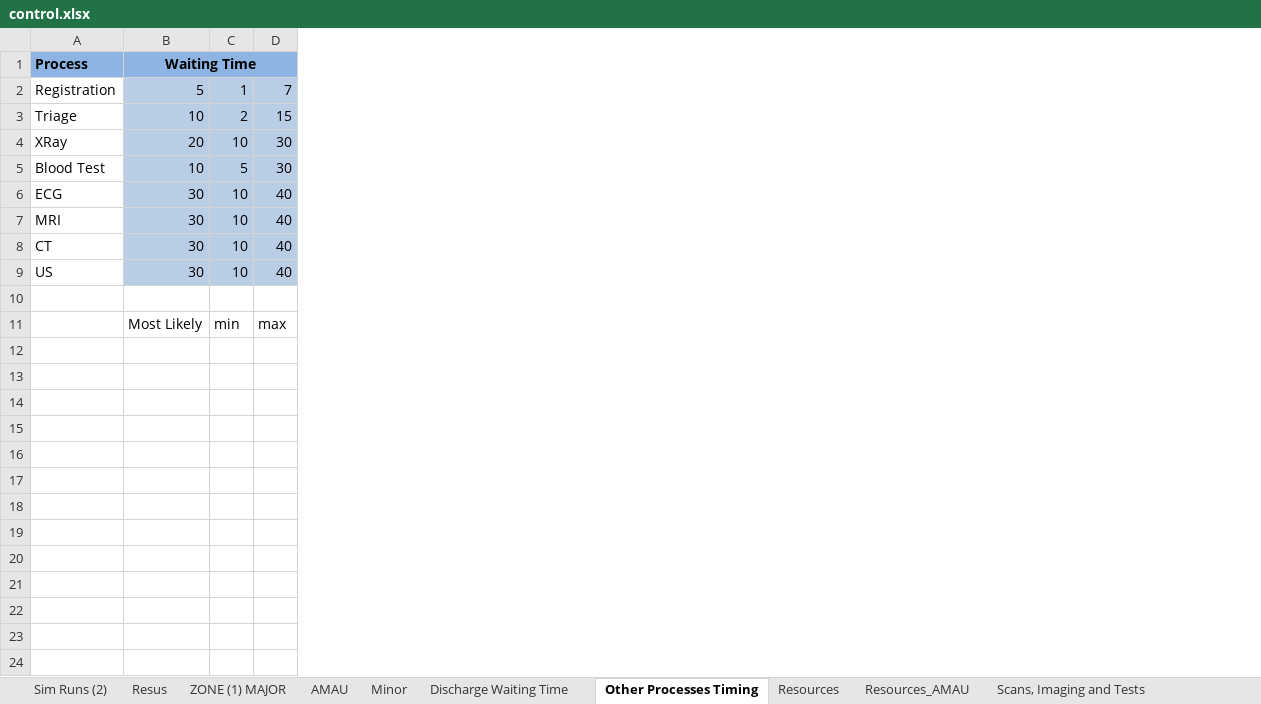
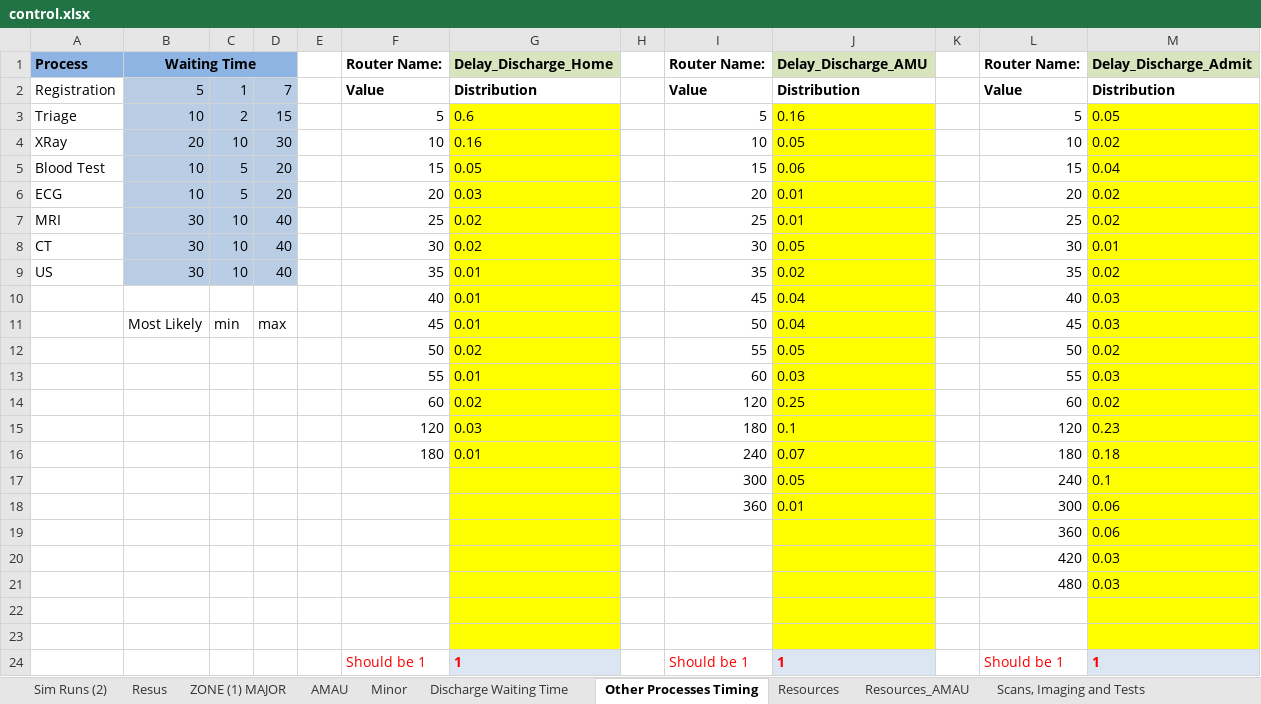
Before and after one commit to hebahabib/Tallaght-Project, an Excel workbook: Tallaght Tallght Model_Original/control.xlsx, sheet Other Processes Timing, drawn as a sheet; values as stored, in another font and other column widths than the file's, no borders; removed rows and columns are numbered as before the commit, all else as after; the diff names each change by its address in the sheet, - before the commit and + after, or states it on an @@ line.

Commit message:
Delay discharge + LOS in AMU
- Delay discharge added to patients going to home, AMU & admitted
- PET in AMU changed according to distribution from real data
- Change time of blood tests & ECG

```diff
--- a/Tallaght Tallght Model_Original/control.xlsx (sheet Other Processes Timing)
+++ b/Tallaght Tallght Model_Original/control.xlsx (sheet Other Processes Timing)
+column E, empty
+column F, rows 1-5: Router Name: | Value | 5 | 10 | 15; rows 7-11: 25 | 30 | 35 | 40 | 45
+column G, rows 1-5: Delay_Discharge_Home | Distribution | 0.6 | 0.16 | 0.05; rows 7-11: 0.02 | 0.02 | 0.01 | 0.01 | 0.01
+column H, empty
+column I, rows 1-5: Router Name: | Value | 5 | 10 | 15; rows 7-11: 25 | 30 | 35 | 45 | 50
+column J, rows 1-5: Delay_Discharge_AMU | Distribution | 0.16 | 0.05 | 0.06; rows 7-11: 0.01 | 0.05 | 0.02 | 0.04 | 0.04
+column K, empty
+column L, rows 1-5: Router Name: | Value | 5 | 10 | 15; rows 7-11: 25 | 30 | 35 | 40 | 45
+column M, rows 1-5: Delay_Discharge_Admit | Distribution | 0.05 | 0.02 | 0.04; rows 7-11: 0.02 | 0.01 | 0.02 | 0.03 | 0.03
-D5: 30
+D5: 20
-row 6: ECG | 30 | 10 | 40
+row 6: ECG | 10 | 5 | 20 |  | 20 | 0.03 |  | 20 | 0.01 |  | 20 | 0.02
-row 10: (empty)
+row 10:  |  |  |  |  | 40 | 0.01 |  | 45 | 0.04 |  | 40 | 0.03
+row 12:  |  |  |  |  | 50 | 0.02 |  | 55 | 0.05 |  | 50 | 0.02
+row 13:  |  |  |  |  | 55 | 0.01 |  | 60 | 0.03 |  | 55 | 0.03
+row 14:  |  |  |  |  | 60 | 0.02 |  | 120 | 0.25 |  | 60 | 0.02
+row 15:  |  |  |  |  | 120 | 0.03 |  | 180 | 0.1 |  | 120 | 0.23
+row 16:  |  |  |  |  | 180 | 0.01 |  | 240 | 0.07 |  | 180 | 0.18
+row 17:  |  |  |  |  |  |  |  | 300 | 0.05 |  | 240 | 0.1
+row 18:  |  |  |  |  |  |  |  | 360 | 0.01 |  | 300 | 0.06
+row 19:  |  |  |  |  |  |  |  |  |  |  | 360 | 0.06
+row 20:  |  |  |  |  |  |  |  |  |  |  | 420 | 0.03
+row 21:  |  |  |  |  |  |  |  |  |  |  | 480 | 0.03
+row 22: (empty)
+row 23: (empty)
+row 24:  |  |  |  |  | Should be 1 | 1 |  | Should be 1 | 1 |  | Should be 1 | 1
```
Also changed, not shown: sheet Sim Runs (2), sheet Routes AMAU, sheet AMAU, 2 other files.
